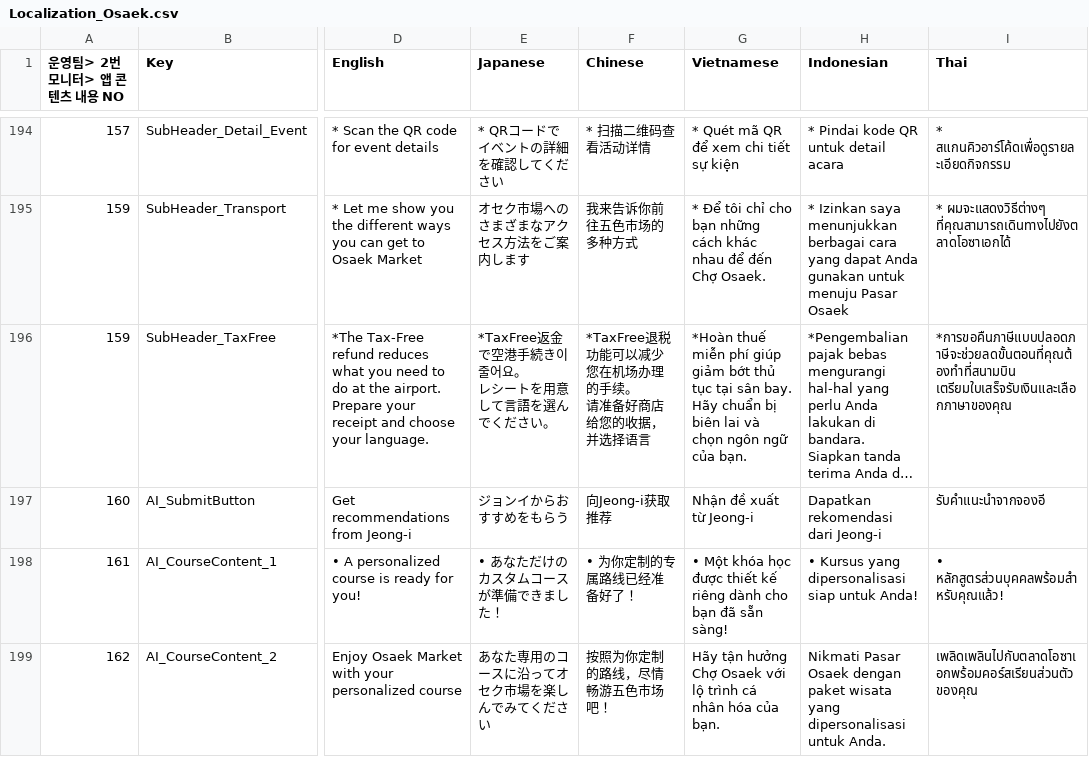
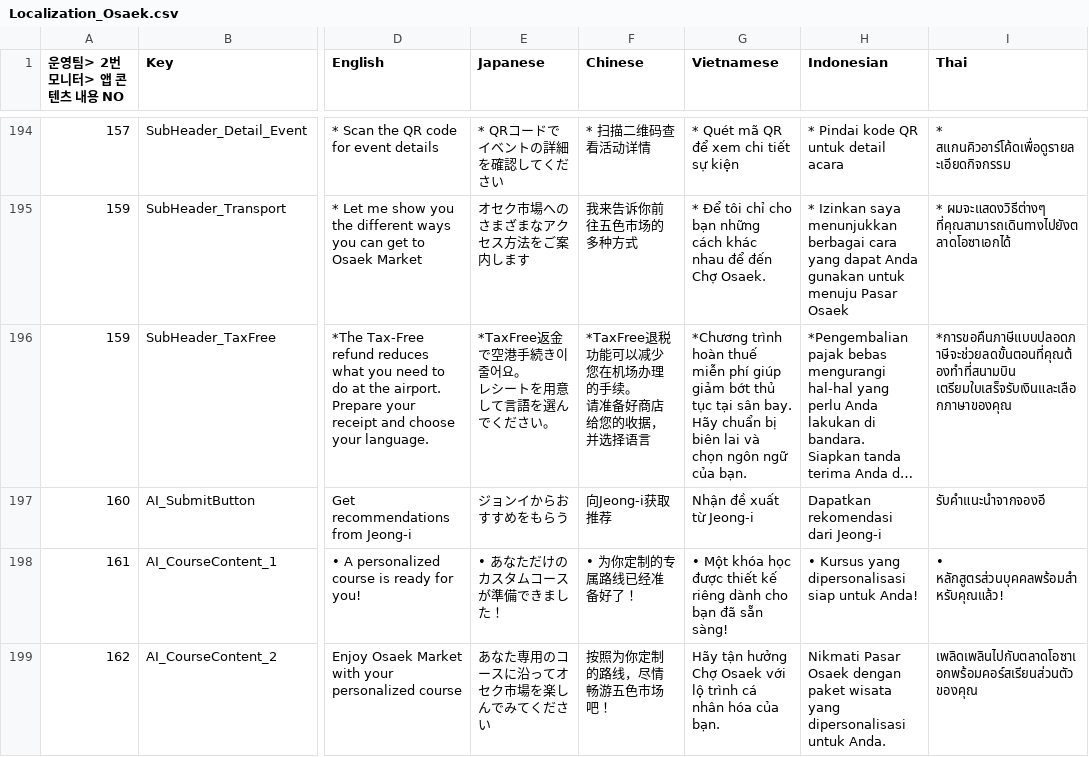
Before and after one commit to wit-project-sku/kiosk-electron, a CSV file: src/renderer/src/data/sheet-cache/Localization_Osaek.csv, drawn as a sheet; only a part is shown, gaps mark what is left out; long unchanged cells end in …; the diff covers the shown part only; the diff names each change by its address in the sheet, - before the commit and + after, or states it on an @@ line.

```diff
--- a/src/renderer/src/data/sheet-cache/Localization_Osaek.csv
+++ b/src/renderer/src/data/sheet-cache/Localization_Osaek.csv
-G196 (Vietnamese): *Hoàn thuế miễn…
+G196 (Vietnamese): *Chương trình hoàn thuế miễn…
```
Also changed, not shown: 11 edited cells elsewhere in this file, src/renderer/src/data/sheet-cache/AirportFacilityData_Jeju.csv, src/renderer/src/data/sheet-cache/Localization_Hwaseong.csv, 21 other files.
